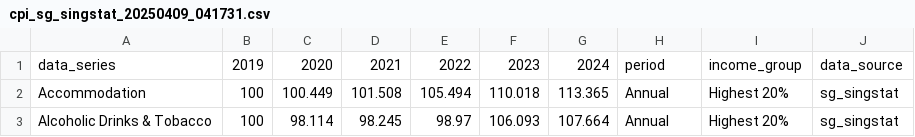
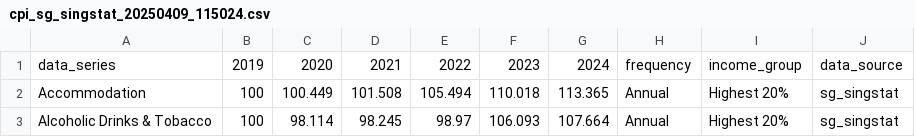
Before and after one commit to Derrickeee/Data-Jedi, a CSV file: cpi_data/cpi_sg_singstat_20250409_115024.csv (was cpi_data/cpi_sg_singstat_20250409_041731.csv), drawn as a sheet; only a part is shown.

Commit message:
updated datasets and modified codes

```diff
--- a/cpi_data/cpi_sg_singstat_20250409_041731.csv
+++ b/cpi_data/cpi_sg_singstat_20250409_115024.csv
@@ -1,2 +1,2 @@
-data_series,2019,2020,2021,2022,2023,2024,period,income_group,data_source
+data_series,2019,2020,2021,2022,2023,2024,frequency,income_group,data_source
 Accommodation,100,100.449,101.508,105.494,110.018,113.365,Annual,Highest 20%,sg_singstat
```
Also changed, not shown: cpi_data/cpi_sg_singstat_20250409_140126.csv, cpi_data/cpi_sg_singstat_20250409_140214.csv, 12 other files.
